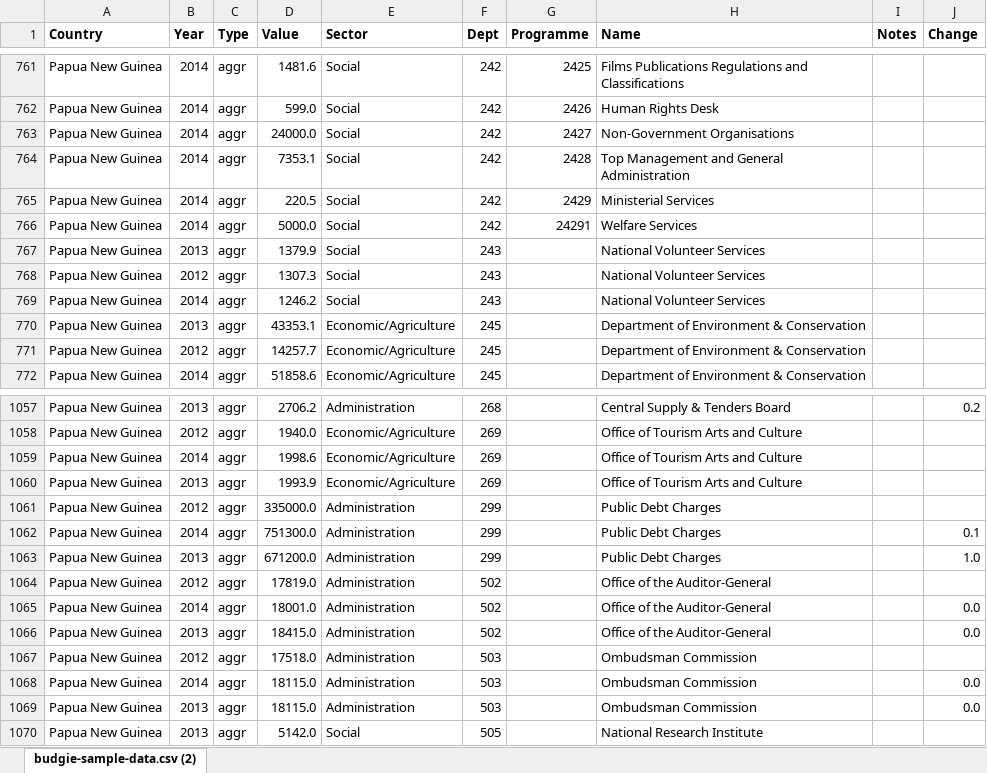
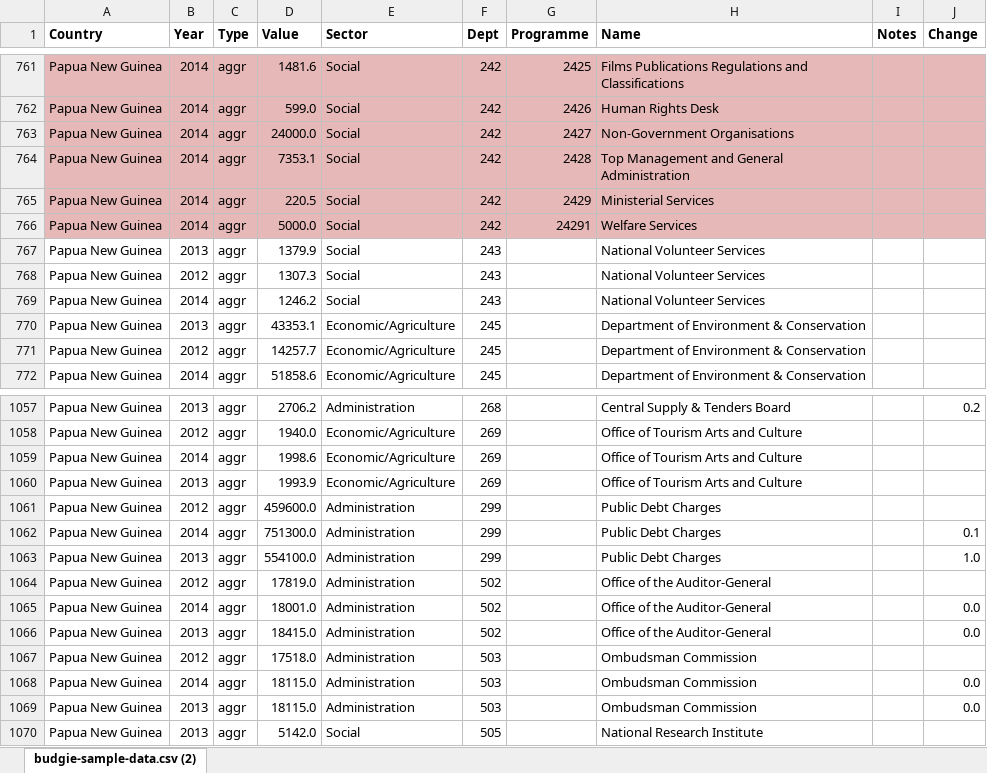
Before and after one commit to gcrumb/budgie, an Excel workbook: db/Budgie_2014_ME-final.xlsx, sheet budgie-sample-data.csv (2), drawn as a sheet; only a part is shown, gaps mark what is left out; values as stored, in another font and other column widths than the file's, no borders; the diff covers the shown part only; the diff names each change by its address in the sheet, - before the commit and + after, or states it on an @@ line.

Commit message:
Public debt charges
Updated to deal with their dodgy data

```diff
--- a/db/Budgie_2014_ME-final.xlsx (sheet budgie-sample-data.csv (2))
+++ b/db/Budgie_2014_ME-final.xlsx (sheet budgie-sample-data.csv (2))
-A761:J766 fill: none
+A761:J766 fill: #E6B9B8
-D1061 (Value): 335000.0
+D1061 (Value): 459600.0
-D1063 (Value): 671200.0
+D1063 (Value): 554100.0
```
Also changed, not shown: cell formats elsewhere in this sheet.
